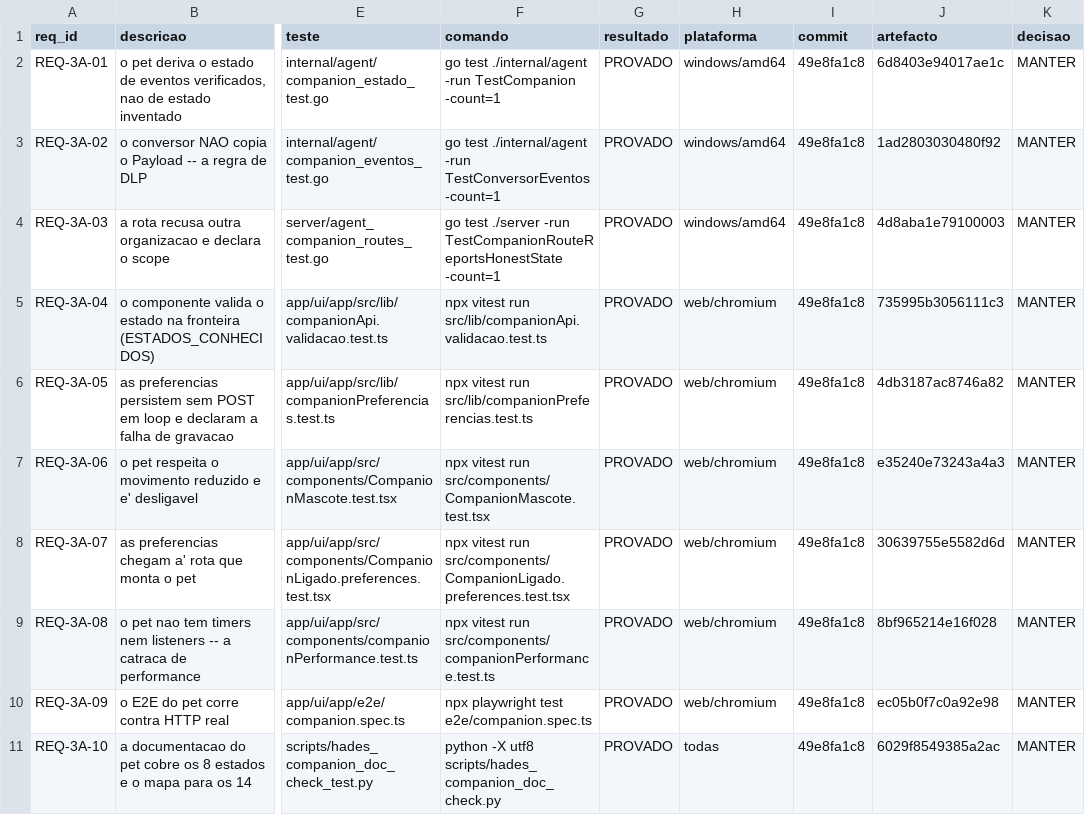
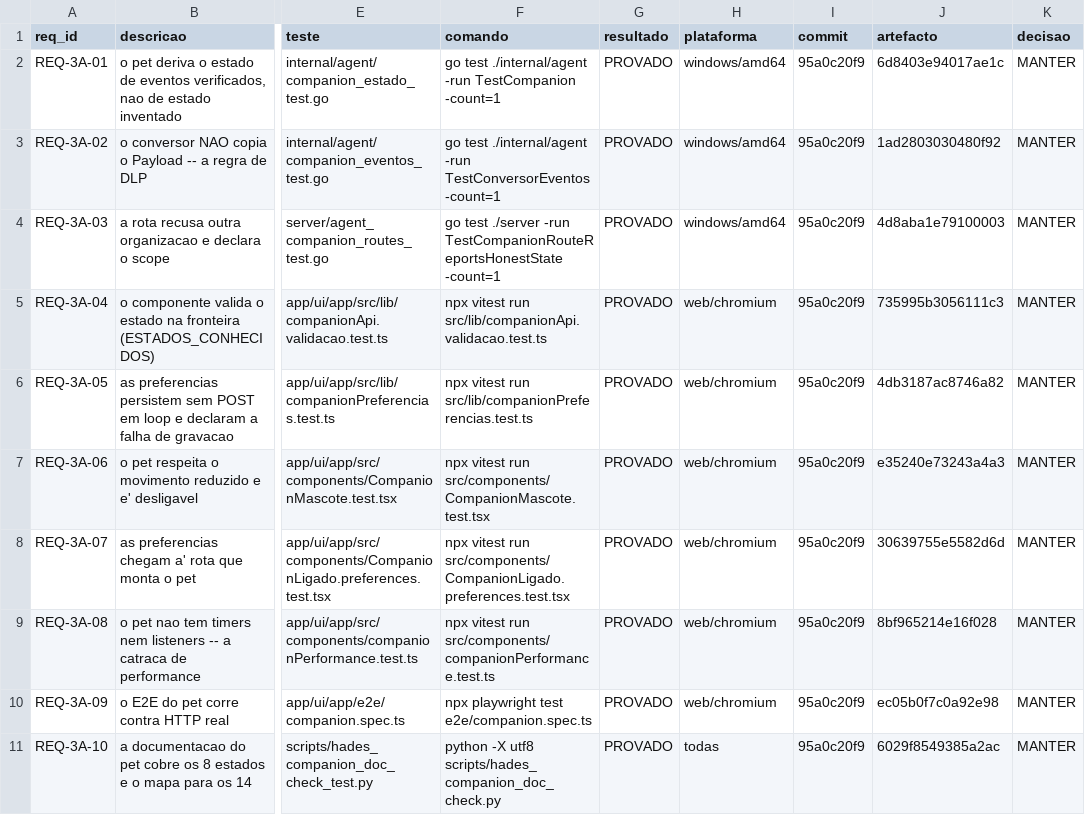
Before and after one commit to DZ23-LTDA/hades-ollama, a CSV file: docs/audit/REQUISITOS.csv, drawn as a sheet; only a part is shown, gaps mark what is left out; the diff names each change by its address in the sheet, - before the commit and + after, or states it on an @@ line.

Commit message:
docs(handoff): a janela de citacao dos 3 documentos de retomada estava 13 atras
O `hades_handoff_window_check.py` falhou no commit anterior: os tres documentos de retomada
citavam ate' E-1192 enquanto a cabeca do indice ja' era E-1205 -- **13 evidencias de atraso**,
acima da `JANELA = 12`.

Correcao: cada documento passa a ter um bloco `## JANELA E-1205` que cita E-1204 e E-1205 e
resume o que mudou nas rondas 27-28 (Windows RC nao assinado, `skipifsilent`, e o finding do
upgrade que continua quebrado).

Medido: o checker passa com `atras=0` nos tres, e o teste de fault injection passa 20/20
(antes 17 OK / 3 FAIL).

*Uma catraca que so' existe quando alguem corre os testes nao e' catraca -- e' a mesma licao
do secret scan, agora aplicada a documentacao.*

MEDIDO

  hades_handoff_window_check.py --check    exit 0, atras=0 nos 3
  hades_handoff_window_check_test.py       20 OK, 0 FAIL
  os 41 scripts/*_test.py                  41 PASS
  10 geradores + 10 checkers               0 falhas

Veredito global: NOT_RELEASE_READY.

E-1205.

```diff
--- a/docs/audit/REQUISITOS.csv
+++ b/docs/audit/REQUISITOS.csv
-I2:I11 (commit): 49e8fa1c8
+I2:I11 (commit): 95a0c20f9
```
Also changed, not shown: 10 other files.
